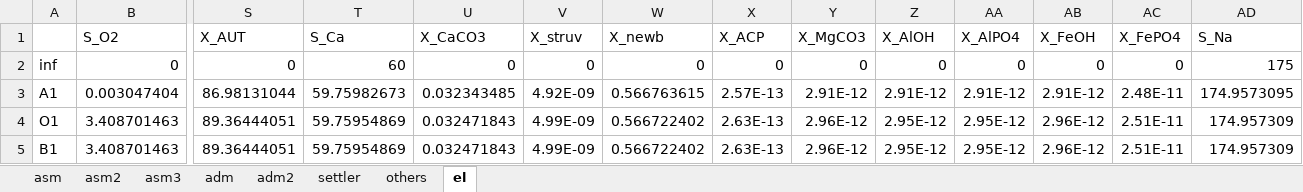
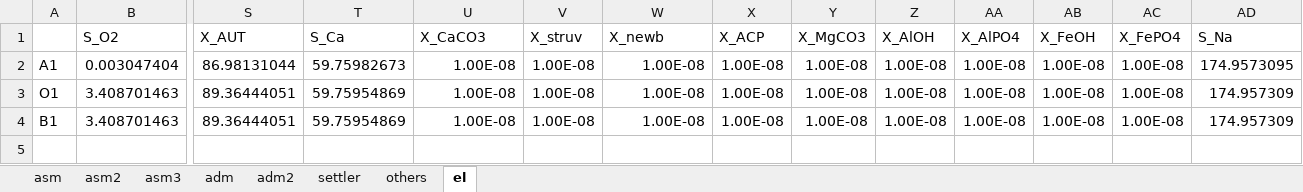
Before and after one commit to QSD-Group/EXPOsan, an Excel workbook: exposan/enviroloo/data/units_data/bsm2p_init.xlsx, sheet el, drawn as a sheet; only a part is shown, gaps mark what is left out; values as stored, in another font and other column widths than the file's, no borders; removed rows and columns are numbered as before the commit, all else as after; rows hold the shown columns only; the diff names each change by its address in the sheet, - before the commit and + after, or states it on an @@ line.

```diff
--- a/exposan/enviroloo/data/units_data/bsm2p_init.xlsx (sheet el)
+++ b/exposan/enviroloo/data/units_data/bsm2p_init.xlsx (sheet el)
-row 2: inf | 0 | 0 | 60 | 0 | 0 | 0 | 0 | 0 | 0 | 0 | 0 | 0 | 175
-U2 (X_CaCO3): 0.032343485
+U2 (X_CaCO3): 1.00E-08
-V2 (X_struv): 4.92E-09
+V2 (X_struv): 1.00E-08
-W2 (X_newb): 0.566763615
+W2 (X_newb): 1.00E-08
-X2 (X_ACP): 2.57E-13
+X2 (X_ACP): 1.00E-08
-Y2 (X_MgCO3): 2.91E-12
+Y2 (X_MgCO3): 1.00E-08
-Z2 (X_AlOH): 2.91E-12
+Z2 (X_AlOH): 1.00E-08
-AA2 (X_AlPO4): 2.91E-12
+AA2 (X_AlPO4): 1.00E-08
-AB2 (X_FeOH): 2.91E-12
+AB2 (X_FeOH): 1.00E-08
-AC2 (X_FePO4): 2.48E-11
+AC2 (X_FePO4): 1.00E-08
-U3:U4 (X_CaCO3): 0.032471843
+U3:U4 (X_CaCO3): 1.00E-08
-V3:V4 (X_struv): 4.99E-09
+V3:V4 (X_struv): 1.00E-08
-W3:W4 (X_newb): 0.566722402
+W3:W4 (X_newb): 1.00E-08
-X3:X4 (X_ACP): 2.63E-13
+X3:X4 (X_ACP): 1.00E-08
-Y3:Y4 (X_MgCO3): 2.96E-12
+Y3:Y4 (X_MgCO3): 1.00E-08
-Z3:Z4 (X_AlOH): 2.95E-12
+Z3:Z4 (X_AlOH): 1.00E-08
-AA3:AA4 (X_AlPO4): 2.95E-12
+AA3:AA4 (X_AlPO4): 1.00E-08
-AB3:AB4 (X_FeOH): 2.96E-12
+AB3:AB4 (X_FeOH): 1.00E-08
-AC3:AC4 (X_FePO4): 2.51E-11
+AC3:AC4 (X_FePO4): 1.00E-08
```
Also changed, not shown: sheet asm3, sheet asm2, 2 other files.
